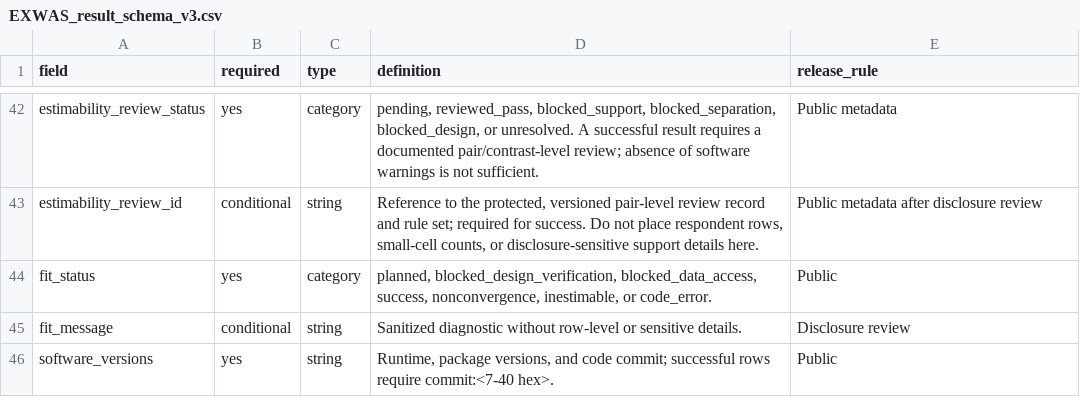
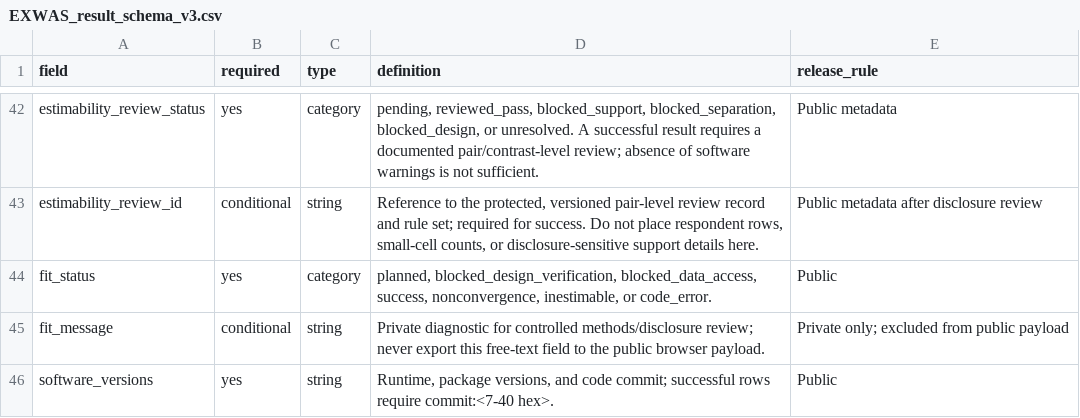
Before and after one commit to calebchu40-gif/charls-exwas-atlas, a CSV file: audit/EXWAS_result_schema_v3.csv, drawn as a sheet; only a part is shown, gaps mark what is left out.

```diff
--- a/audit/EXWAS_result_schema_v3.csv
+++ b/audit/EXWAS_result_schema_v3.csv
@@ -44,3 +44,3 @@ estimability_review_id,conditional,string,"Reference to the protected, versioned
 fit_status,yes,category,"planned, blocked_design_verification, blocked_data_access, success, nonconvergence, inestimable, or code_error.",Public
-fit_message,conditional,string,Sanitized diagnostic without row-level or sensitive details.,Disclosure review
+fit_message,conditional,string,Private diagnostic for controlled methods/disclosure review; never export this free-text field to the public browser payload.,Private only; excluded from public payload
 software_versions,yes,string,"Runtime, package versions, and code commit; successful rows require commit:<7-40 hex>.",Public
```
Also changed, not shown: 4 other files.
